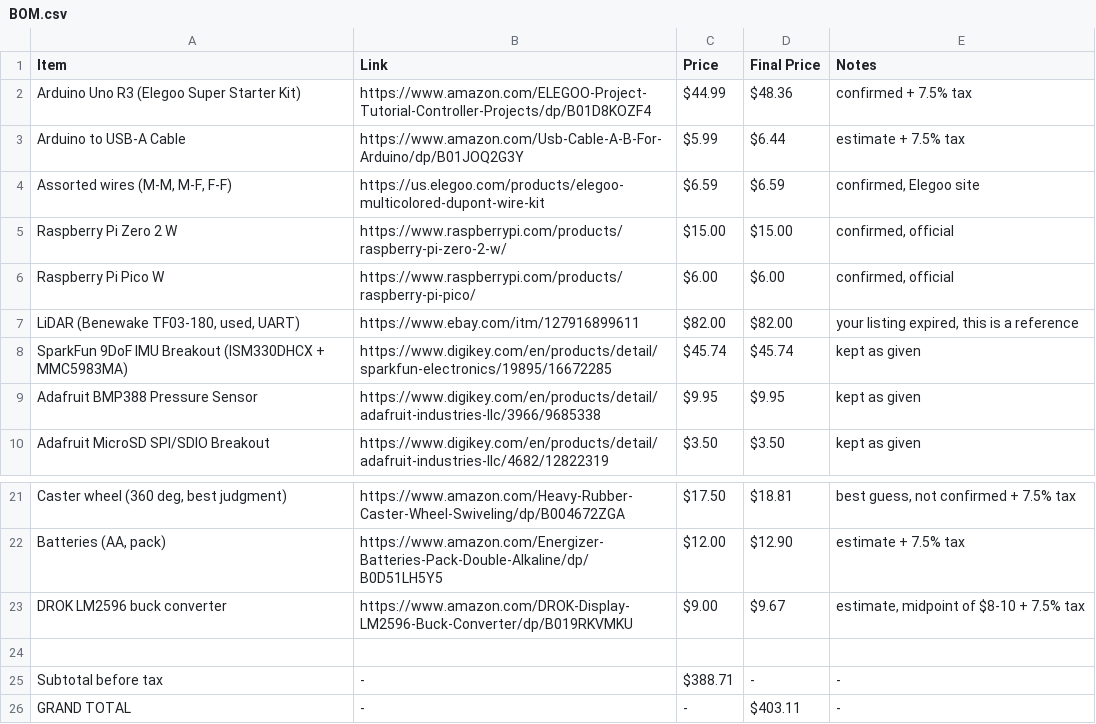
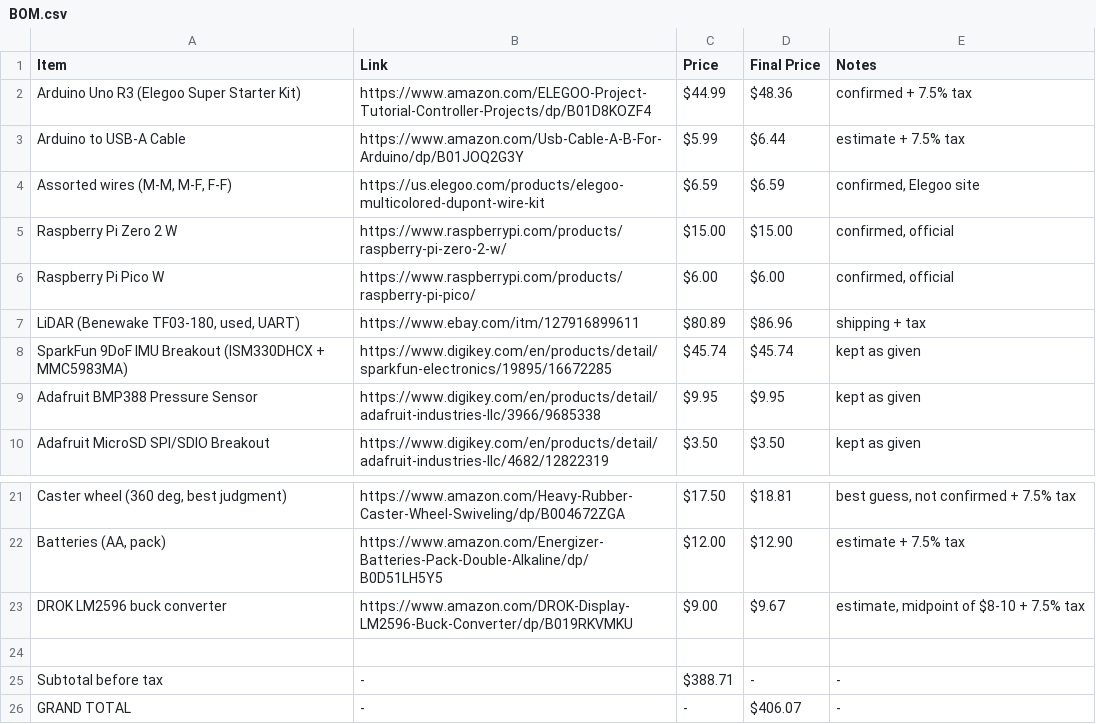
Before and after one commit to superyeetyash/LiRover, a CSV file: BOM.csv, drawn as a sheet; only a part is shown, gaps mark what is left out.

Commit message:
Modify LiDAR price and update grand total
Updated the price for LiDAR and adjusted the grand total.

```diff
--- a/BOM.csv
+++ b/BOM.csv
@@ -6,3 +6,3 @@ Raspberry Pi Zero 2 W,https://www.raspberrypi.com/products/raspberry-pi-zero-2-w
 Raspberry Pi Pico W,https://www.raspberrypi.com/products/raspberry-pi-pico/,$6.00,$6.00,"confirmed, official"
-"LiDAR (Benewake TF03-180, used, UART)",https://www.ebay.com/itm/127916899611,$82.00,$82.00,"your listing expired, this is a reference"
+"LiDAR (Benewake TF03-180, used, UART)",https://www.ebay.com/itm/127916899611,$80.89,$86.96,"shipping + tax"
 SparkFun 9DoF IMU Breakout (ISM330DHCX + MMC5983MA),https://www.digikey.com/en/products/detail/sparkfun-electronics/19895/16672285,$45.74,$45.74,kept as given
@@ -25,2 +25,2 @@ DROK LM2596 buck converter,https://www.amazon.com/DROK-Display-LM2596-Buck-Conve
 Subtotal before tax,-,$388.71,-,-
-GRAND TOTAL,-,-,$403.11,-
+GRAND TOTAL,-,-,$406.07,-
```
